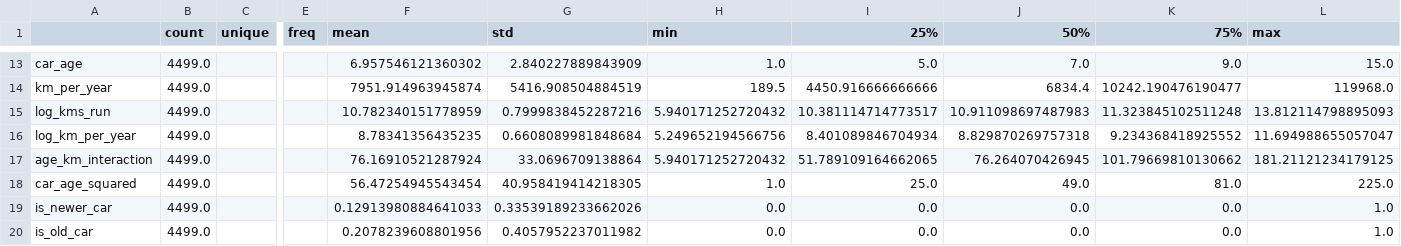
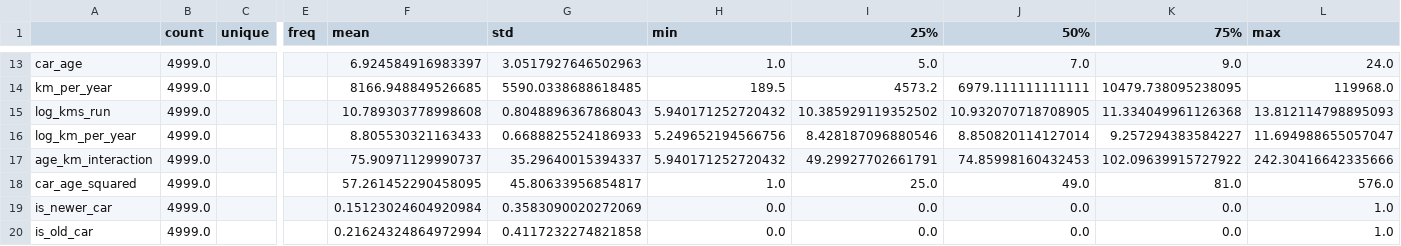
Before and after one commit to a546373372819/used-car-price-prediction, a CSV file: outputs/regression/tables/basic_statistics.csv, drawn as a sheet; only a part is shown, gaps mark what is left out; the diff covers the shown part only; the diff names each change by its address in the sheet, - before the commit and + after, or states it on an @@ line.

```diff
--- a/outputs/regression/tables/basic_statistics.csv
+++ b/outputs/regression/tables/basic_statistics.csv
-B13:B20 (count): 4499.0
+B13:B20 (count): 4999.0
-F13 (mean): 6.957546121360302
+F13 (mean): 6.924584916983397
-G13 (std): 2.840227889843909
+G13 (std): 3.0517927646502963
-L13 (max): 15.0
+L13 (max): 24.0
-F14 (mean): 7951.914963945874
+F14 (mean): 8166.948849526685
-G14 (std): 5416.908504884519
+G14 (std): 5590.0338688618485
-I14 (25%): 4450.916666666666
+I14 (25%): 4573.2
-J14 (50%): 6834.4
+J14 (50%): 6979.111111111111
-K14 (75%): 10242.190476190477
+K14 (75%): 10479.738095238095
-F15 (mean): 10.782340151778959
+F15 (mean): 10.789303778998608
-G15 (std): 0.7999838452287216
+G15 (std): 0.8048896367868043
-I15 (25%): 10.381114714773517
+I15 (25%): 10.385929119352502
-J15 (50%): 10.911098697487983
+J15 (50%): 10.932070718708905
-K15 (75%): 11.323845102511248
+K15 (75%): 11.334049961126368
-F16 (mean): 8.78341356435235
+F16 (mean): 8.805530321163433
-G16 (std): 0.6608089981848684
+G16 (std): 0.6688825524186933
-I16 (25%): 8.401089846704934
+I16 (25%): 8.428187096880546
-J16 (50%): 8.829870269757318
+J16 (50%): 8.850820114127014
-K16 (75%): 9.234368418925552
+K16 (75%): 9.257294383584227
-F17 (mean): 76.16910521287924
+F17 (mean): 75.90971129990737
-G17 (std): 33.0696709138864
+G17 (std): 35.29640015394337
-I17 (25%): 51.789109164662065
+I17 (25%): 49.29927702661791
-J17 (50%): 76.264070426945
+J17 (50%): 74.85998160432453
-K17 (75%): 101.79669810130662
+K17 (75%): 102.09639915727922
-L17 (max): 181.21121234179125
+L17 (max): 242.30416642335666
-F18 (mean): 56.47254945543454
+F18 (mean): 57.261452290458095
-G18 (std): 40.958419414218305
+G18 (std): 45.80633956854817
-L18 (max): 225.0
+L18 (max): 576.0
-F19 (mean): 0.12913980884641033
+F19 (mean): 0.15123024604920984
-G19 (std): 0.33539189233662026
+G19 (std): 0.3583090020272069
-F20 (mean): 0.2078239608801956
+F20 (mean): 0.21624324864972994
-G20 (std): 0.4057952237011982
+G20 (std): 0.4117232274821858
```
Also changed, not shown: 1 removed row and 102 edited cells elsewhere in this file, outputs/regression/tables/column_types.csv, outputs/regression/tables/model_results.csv, 38 other files.
